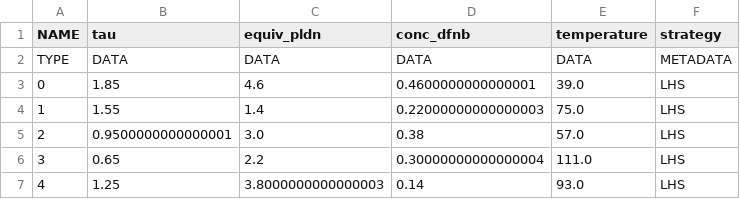
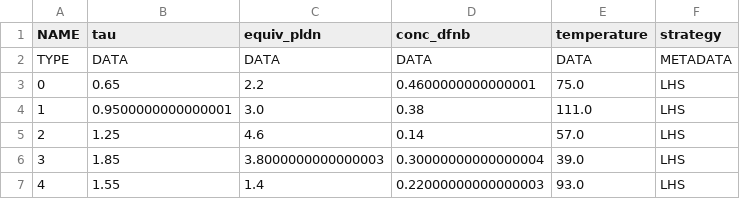
Before and after one commit to sustainable-processes/summit, a CSV file: docs/assets/snar_experiments_external_0.csv, drawn as a sheet; removed rows and columns are numbered as before the commit, all else as after; the diff names each change by its address in the sheet, - before the commit and + after, or states it on an @@ line.

```diff
--- a/docs/assets/snar_experiments_external_0.csv
+++ b/docs/assets/snar_experiments_external_0.csv
-row 3: 0 | 1.85 | 4.6 | 0.4600000000000001 | 39.0 | LHS
-row 4: 1 | 1.55 | 1.4 | 0.22000000000000003 | 75.0 | LHS
+row 3: 0 | 0.65 | 2.2 | 0.4600000000000001 | 75.0 | LHS
@@ column A (NAME) renumbered between rows 4 and 5 @@
-E4 (temperature): 57.0
+E4 (temperature): 111.0
-row 6: 3 | 0.65 | 2.2 | 0.30000000000000004 | 111.0 | LHS
-C5 (equiv_pldn): 3.8000000000000003
+C5 (equiv_pldn): 4.6
-E5 (temperature): 93.0
+E5 (temperature): 57.0
+row 6: 3 | 1.85 | 3.8000000000000003 | 0.30000000000000004 | 39.0 | LHS
+row 7: 4 | 1.55 | 1.4 | 0.22000000000000003 | 93.0 | LHS
```
Also changed, not shown: docs/assets/snar_experiments_external_1.csv, docs/assets/snar_experiments_external_2.csv, 6 other files.
